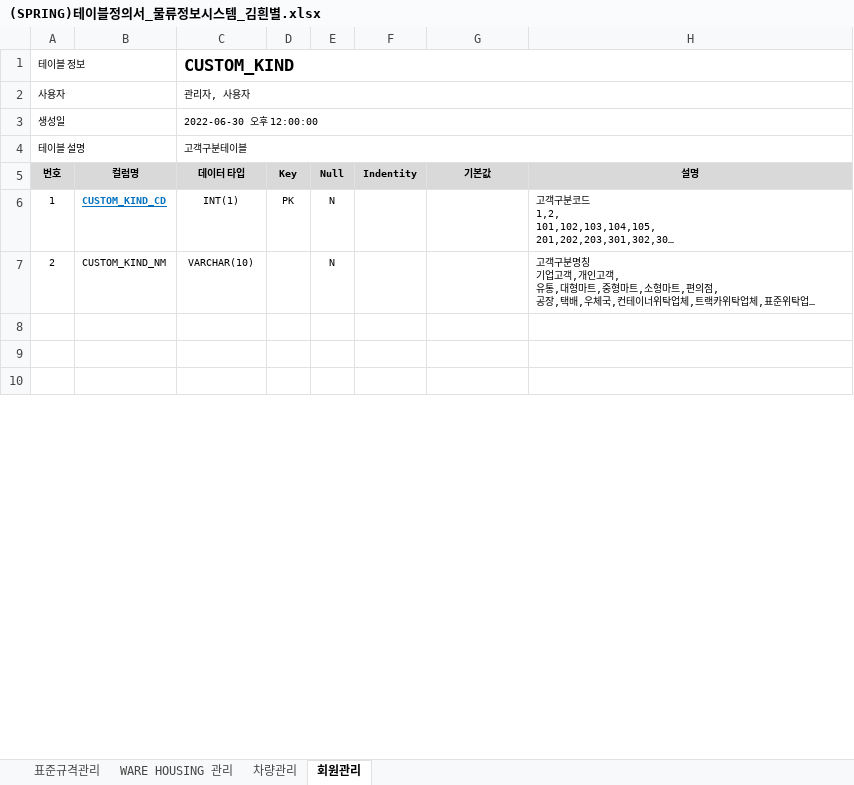
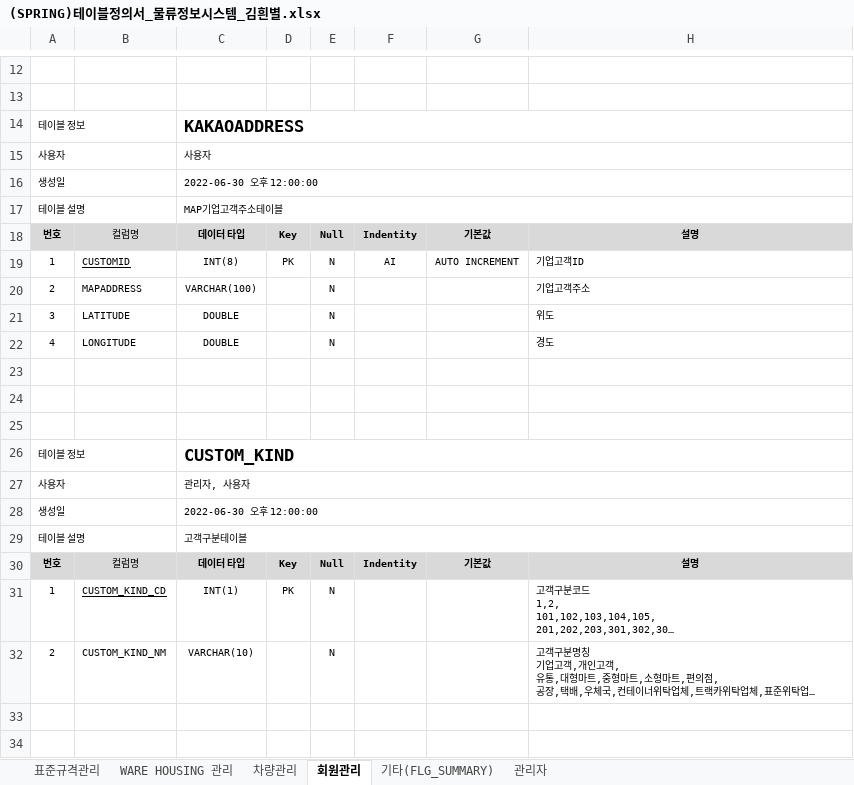
Before and after one commit to kimwhitestar/-javagreenS_khv, an Excel workbook: src/main/java/com/spring/javagreenS_khv/dao/(SPRING)테이블정의서_물류정보시스템_김흰별.xlsx, sheet 회원관리, drawn as a sheet; only a part is shown, gaps mark what is left out; the shorter side is filled out with more unchanged rows; long unchanged cells end in …; values as stored, in another font and other column widths than the file's, no borders; addresses are those after the commit; the diff covers the shown part only; the diff names each change by its address in the sheet, - before the commit and + after, or states it on an @@ line.

```diff
--- a/src/main/java/com/spring/javagreenS_khv/dao/(SPRING)테이블정의서_물류정보시스템_김흰별.xlsx (sheet 회원관리)
+++ b/src/main/java/com/spring/javagreenS_khv/dao/(SPRING)테이블정의서_물류정보시스템_김흰별.xlsx (sheet 회원관리)
+sheet tab: 기타(FLG_SUMMARY)
+sheet tab: 관리자
+row 12: (empty)
+row 13: (empty)
+row 14: 테이블 정보 |  | KAKAOADDRESS
+row 15: 사용자 |  | 사용자
+row 16: 생성일 |  | 2022-06-30 오후 12:00:00
+row 17: 테이블 설명 |  | MAP기업고객주소테이블
+row 18: 번호 | 컬럼명 | 데이터 타입 | Key | Null | Indentity | 기본값 | 설명
+row 19: 1 | CUSTOMID | INT(8) | PK | N | AI | AUTO INCREMENT | 기업고객ID
+row 20: 2 | MAPADDRESS | VARCHAR(100) |  | N |  |  | 기업고객주소
+row 21: 3 | LATITUDE | DOUBLE |  | N |  |  | 위도
+row 22: 4 | LONGITUDE | DOUBLE |  | N |  |  | 경도
+row 23: (empty)
+row 24: (empty)
+row 25: (empty)
-B30:B31 bold: on
+B30:B31 bold: off
-B31 text colour: #0070C0
+B31 text colour: black
```
Also changed, not shown: 59 added rows, 12 edited cells and cell formats elsewhere in this sheet, src/main/java/com/spring/javagreenS_khv/dao/(SPRING)스키마설계_물류정보시스템_김흰별.xlsx, 3 other files.
